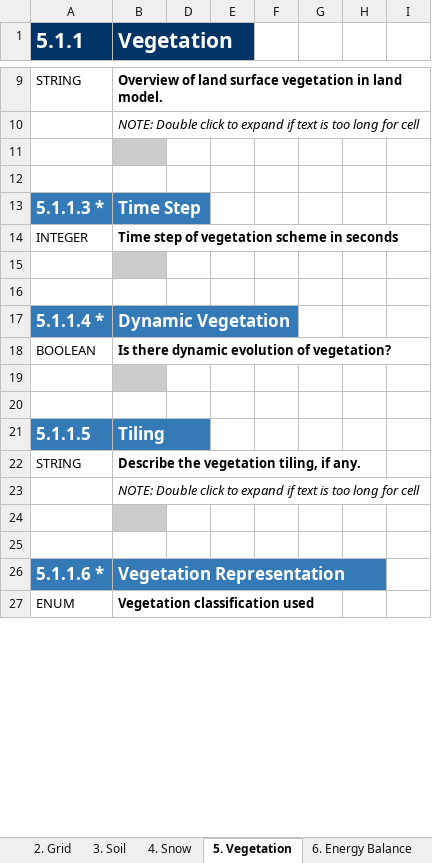
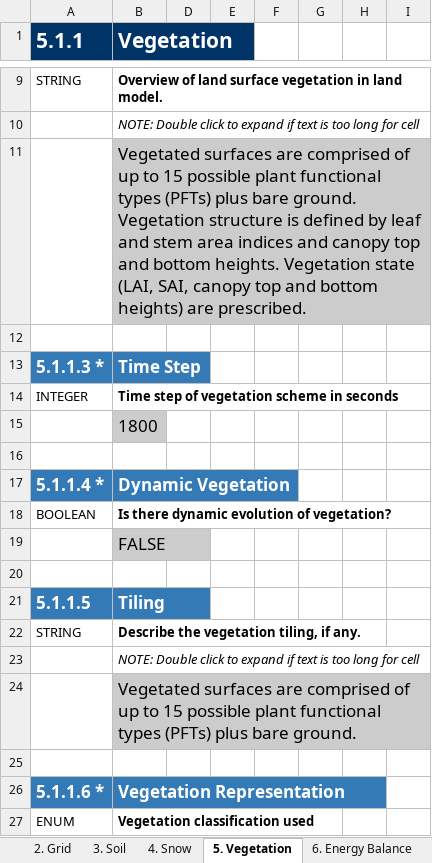
Before and after one commit to ES-DOC-INSTITUTIONAL/cmcc, an Excel workbook: cmip6/models/cmcc-cm2-hr4/cmip6_cmcc_cmcc-cm2-hr4_land.xlsx, sheet 5. Vegetation, drawn as a sheet; only a part is shown, gaps mark what is left out; values as stored, in another font and other column widths than the file's, no borders; the diff covers the shown part only; the diff names each change by its address in the sheet, - before the commit and + after, or states it on an @@ line.

```diff
--- a/cmip6/models/cmcc-cm2-hr4/cmip6_cmcc_cmcc-cm2-hr4_land.xlsx (sheet 5. Vegetation)
+++ b/cmip6/models/cmcc-cm2-hr4/cmip6_cmcc_cmcc-cm2-hr4_land.xlsx (sheet 5. Vegetation)
-B11 (Vegetation): (empty)
+B11 (Vegetation): Vegetated surfaces are comprised of up to 15 possible plant functional types (PFTs) plus bare ground. Vegetation structure is defined by leaf and stem area indices and canopy top and bottom heights. Vegetation state (LAI, SAI, canopy top and bottom heights) are prescribed.
-B15 (Vegetation): (empty)
+B15 (Vegetation): 1800
-B19 (Vegetation): (empty)
+B19 (Vegetation): FALSE
-B24 (Vegetation): (empty)
+B24 (Vegetation): Vegetated surfaces are comprised of up to 15 possible plant functional types (PFTs) plus bare ground.
```
Also changed, not shown: 10 added rows and 18 edited cells elsewhere in this sheet, sheet 1. Key Properties, sheet 3. Soil, sheet 4. Snow, sheet Parties & Citations, sheet 9. River Routing, sheet 10. Lakes, 4 more sheets, cmip6/models/cmcc-cm2-vhr4/cmip6_cmcc_cmcc-cm2-vhr4_land.xlsx.
